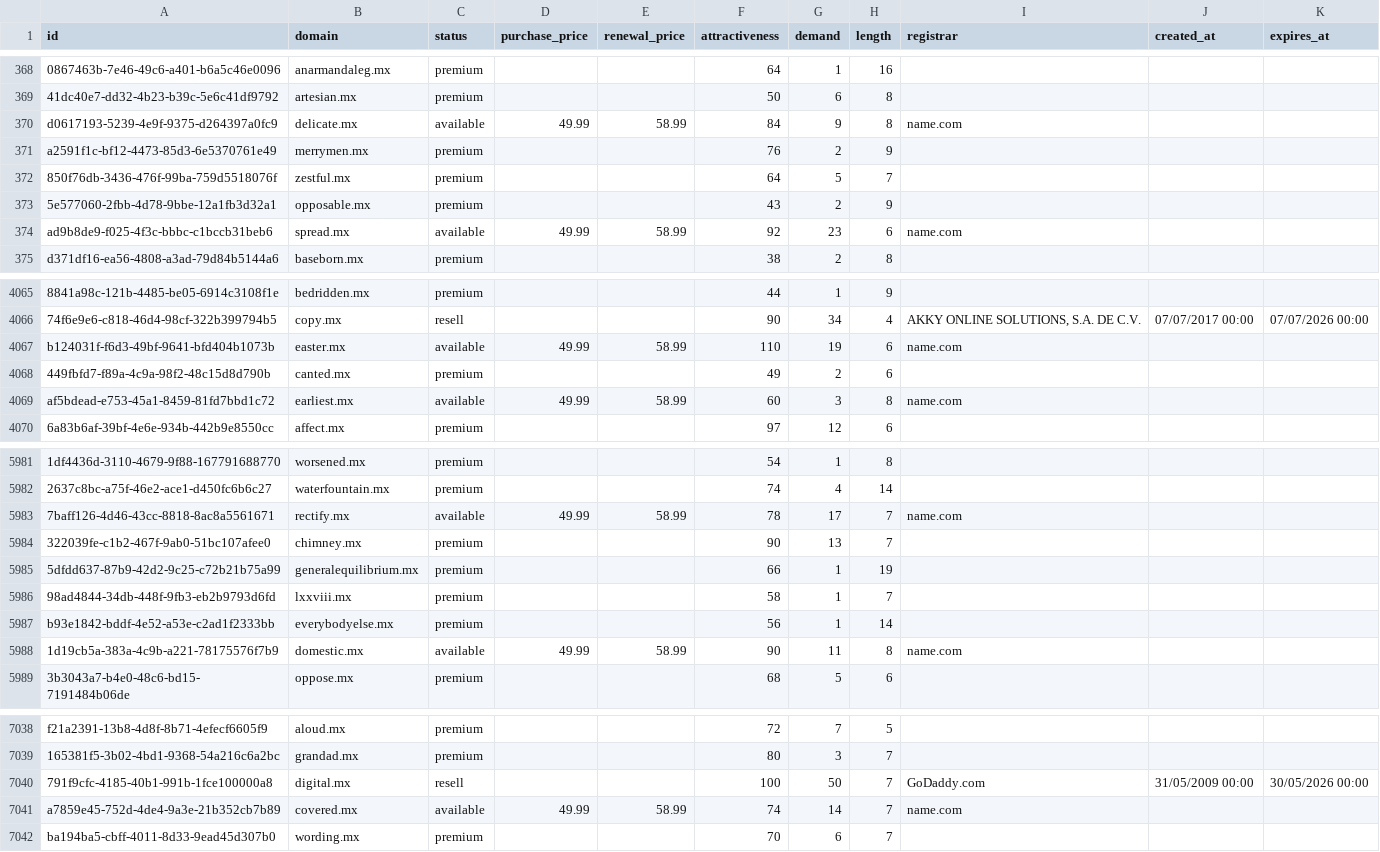
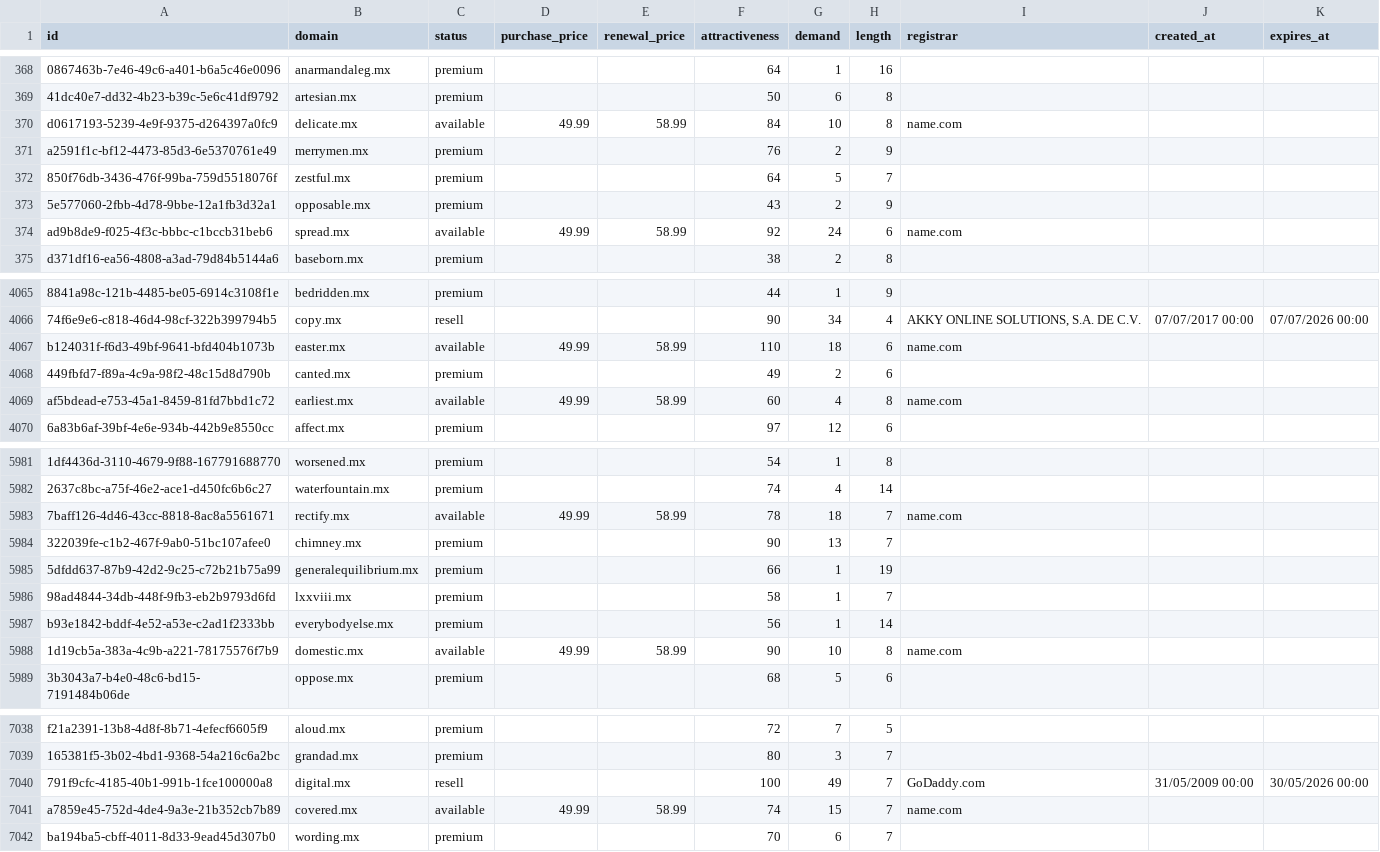
Before and after one commit to UniqueDomains/mx-oneword-domains, a CSV file: mx.csv, drawn as a sheet; only a part is shown, gaps mark what is left out; the diff covers the shown part only; the diff names each change by its address in the sheet, - before the commit and + after, or states it on an @@ line.

Commit message:
Domains update

```diff
--- a/mx.csv
+++ b/mx.csv
-G370 (demand): 9
+G370 (demand): 10
-G374 (demand): 23
+G374 (demand): 24
-G4067 (demand): 19
+G4067 (demand): 18
-G4069 (demand): 3
+G4069 (demand): 4
-G5983 (demand): 17
+G5983 (demand): 18
-G5988 (demand): 11
+G5988 (demand): 10
-G7040 (demand): 50
+G7040 (demand): 49
-G7041 (demand): 14
+G7041 (demand): 15
```
Also changed, not shown: 61 edited cells elsewhere in this file, 2 other files.
